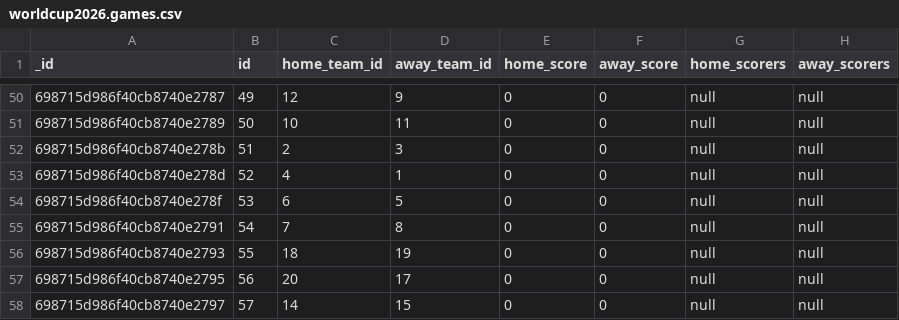
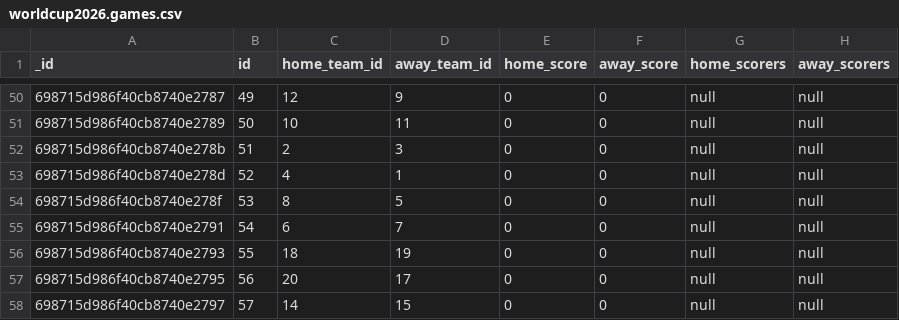
Before and after one commit to Mahii1972/fifa26, a CSV file: data/worldcup2026.games.csv, drawn as a sheet; only a part is shown, gaps mark what is left out; the diff names each change by its address in the sheet, - before the commit and + after, or states it on an @@ line.

```diff
--- a/data/worldcup2026.games.csv
+++ b/data/worldcup2026.games.csv
-C54 (home_team_id): 6
+C54 (home_team_id): 8
-C55 (home_team_id): 7
+C55 (home_team_id): 6
-D55 (away_team_id): 8
+D55 (away_team_id): 7
```
Also changed, not shown: 13 other files.
